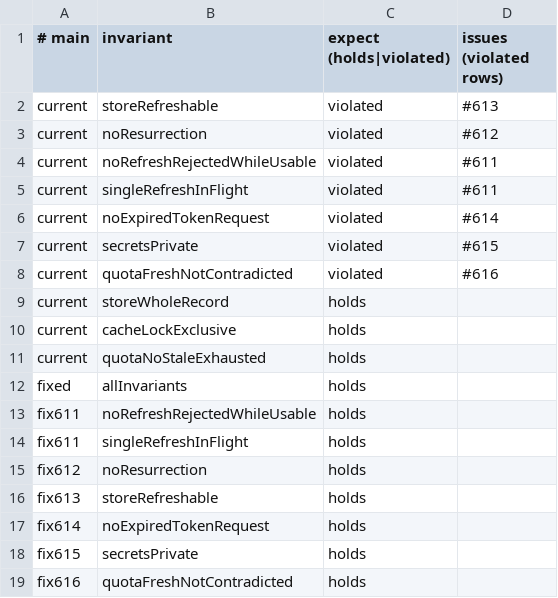
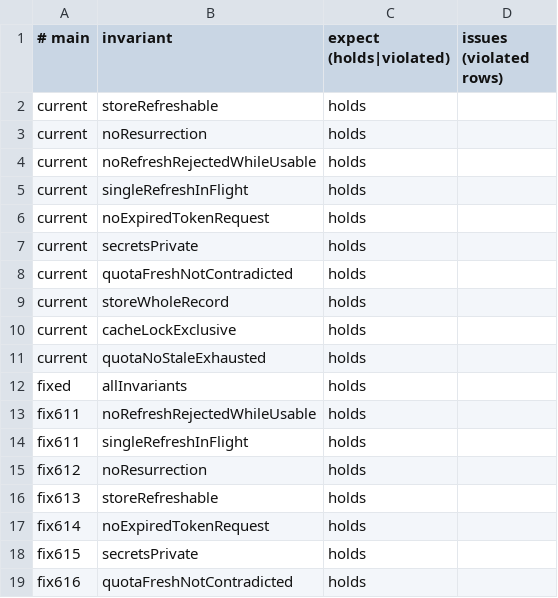
Before and after one commit to acmiyaguchi/fen, a TSV file: spec/auth/checks.tsv, drawn as a sheet.

Commit message:
fix(auth): one auth lock, compare-and-rename credentials, per-request creds
Fixes #611, #612, #613, #614, #615, #616 (durable store #669, policy #675).

- openai_codex_oauth: one auth lock around refresh, login, and logout,
  held from the POST through persist; auth.json is re-read after a
  failed refresh (#611); write-back is compare-and-rename, so a refresh
  cannot resurrect credentials after logout or clobber a newer login
  (#612); the post-commit part of a refresh is shielded from cancel
  (#613).
- openai_codex_responses resolves credentials per request, so expiry
  mid-session refreshes instead of ending in a terminal 401 (#614).
- fen.util.durable_store: 0600 temp files, removed on failure (#615),
  and compare-and-rename; keychain and login use it.
- usage: a 429 is stamped with limited-at and a refresh applies its GET
  result onto the latest record under the lock, so a stale GET never
  overwrites a newer limit (#616).
- known-bug probes become regression tests; spec/auth: today's instances
  carry the fixes, rows hold, witnesses become reach tests.

```diff
--- a/spec/auth/checks.tsv
+++ b/spec/auth/checks.tsv
@@ -1,9 +1,9 @@
 # main	invariant	expect (holds|violated)	issues (violated rows)
-current	storeRefreshable	violated	#613
-current	noResurrection	violated	#612
-current	noRefreshRejectedWhileUsable	violated	#611
-current	singleRefreshInFlight	violated	#611
-current	noExpiredTokenRequest	violated	#614
-current	secretsPrivate	violated	#615
-current	quotaFreshNotContradicted	violated	#616
+current	storeRefreshable	holds
+current	noResurrection	holds
+current	noRefreshRejectedWhileUsable	holds
+current	singleRefreshInFlight	holds
+current	noExpiredTokenRequest	holds
+current	secretsPrivate	holds
+current	quotaFreshNotContradicted	holds
 current	storeWholeRecord	holds
```
Also changed, not shown: spec/auth/proofs/pinning/checks.tsv, spec/auth/proofs/quota/checks.tsv, 29 other files.
